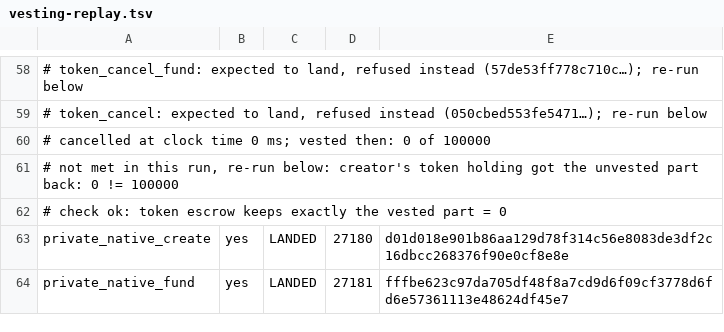
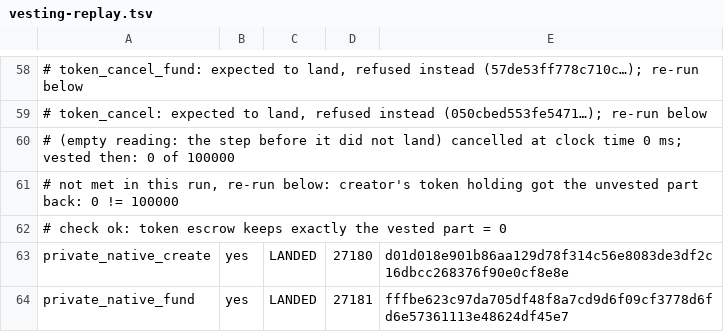
Before and after one commit to edenbd1/antumbra-lez, a TSV file: evidence/vesting-replay.tsv, drawn as a sheet; only a part is shown, gaps mark what is left out; the diff names each change by its address in the sheet, - before the commit and + after, or states it on an @@ line.

Commit message:
Mark a reading taken after a step that did not land as empty, rather than as a measurement

```diff
--- a/evidence/vesting-replay.tsv
+++ b/evidence/vesting-replay.tsv
-A60: # cancelled at…
+A60: # (empty reading: the step before it did not land) cancelled at…
```
Also changed, not shown: 2 other files.
